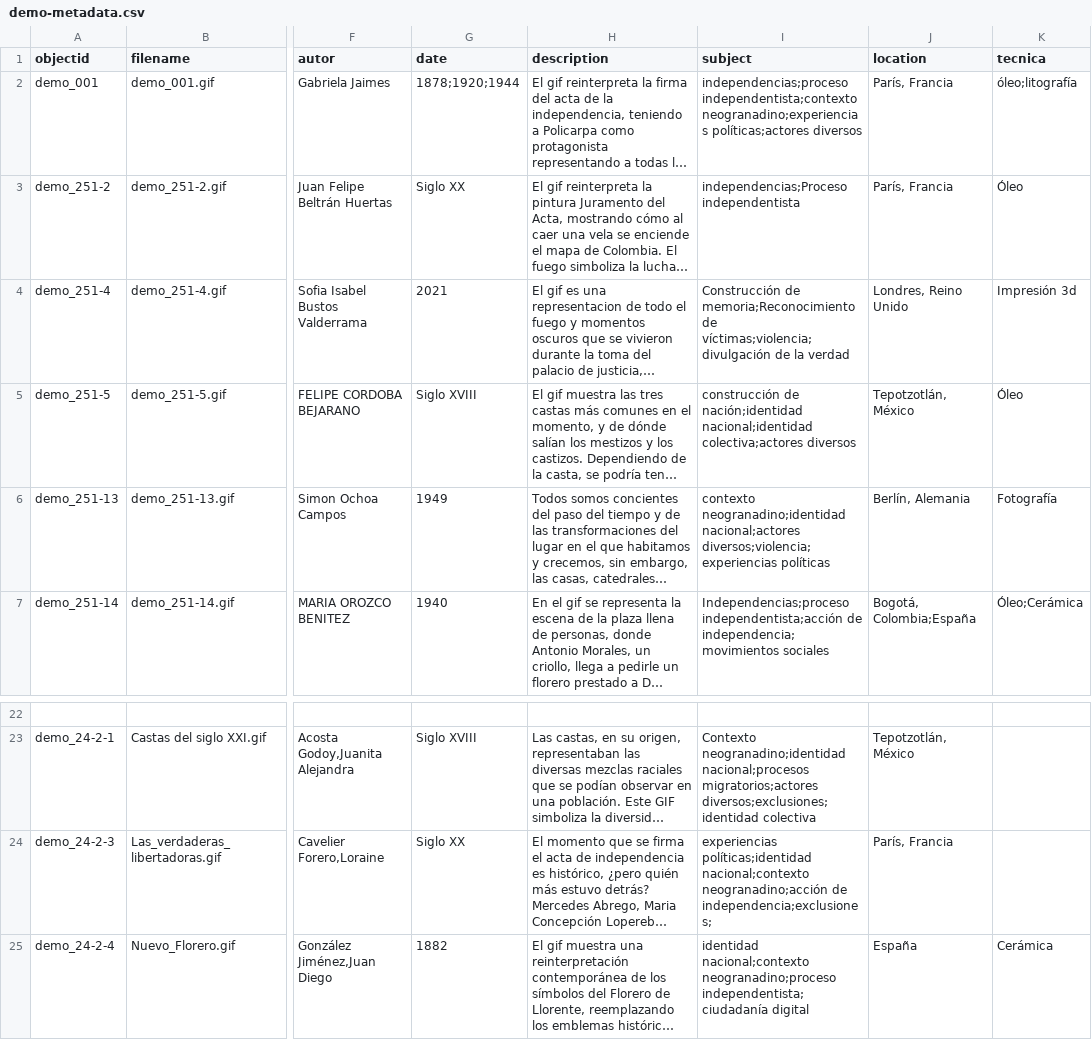
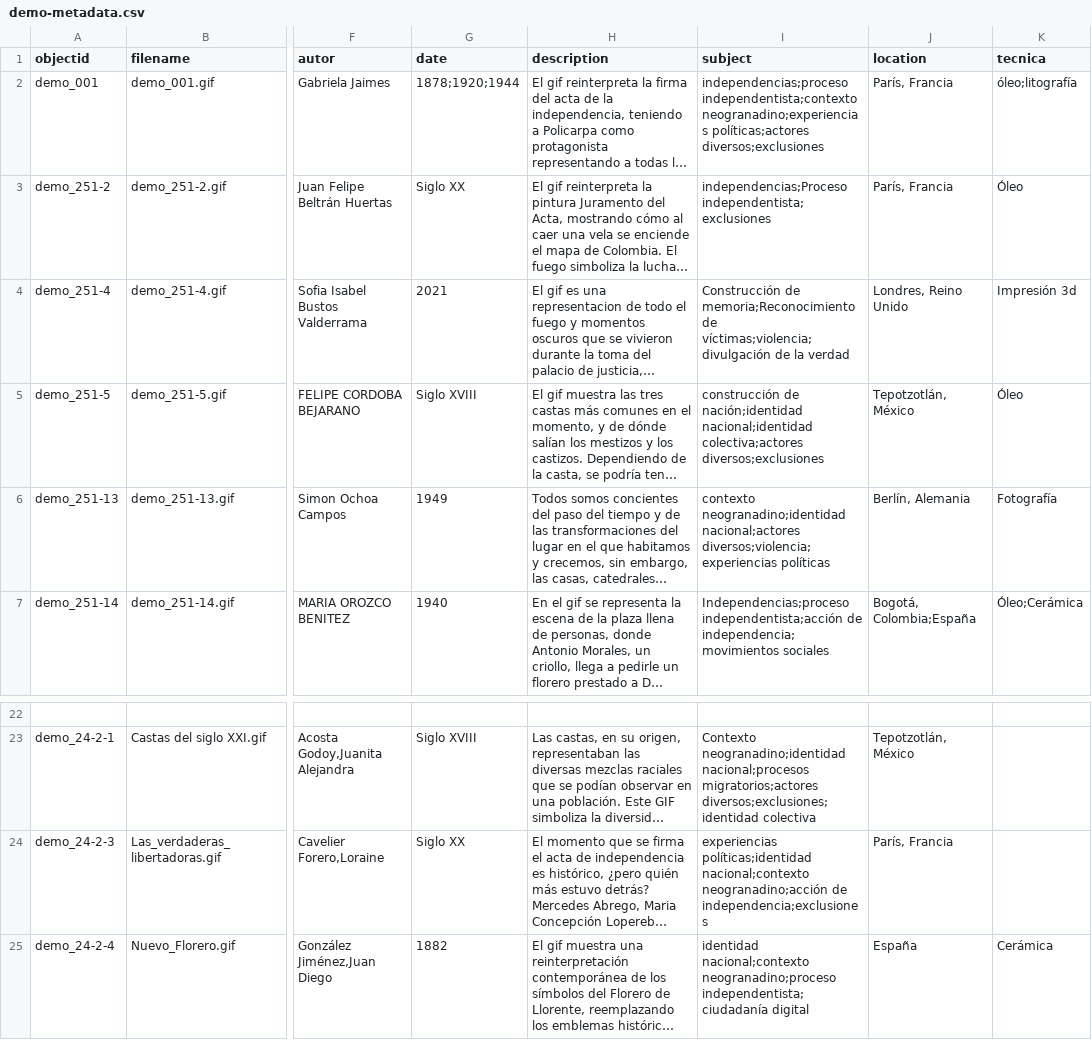
Before and after one commit to cdigitaljaveriana/museogif, a CSV file: _data/demo-metadata.csv, drawn as a sheet; only a part is shown, gaps mark what is left out; long unchanged cells end in …; the diff names each change by its address in the sheet, - before the commit and + after, or states it on an @@ line.

Commit message:
Update demo-metadata.csv

```diff
--- a/_data/demo-metadata.csv
+++ b/_data/demo-metadata.csv
-I2 (subject): …neogranadino;experiencias políticas;actores diversos
+I2 (subject): …neogranadino;experiencias políticas;actores diversos;exclusiones
-I3 (subject): independencias;Proceso independentista
+I3 (subject): independencias;Proceso independentista;exclusiones
-I5 (subject): …nacional;identidad colectiva;actores diversos
+I5 (subject): …nacional;identidad colectiva;actores diversos;exclusiones
-I24 (subject): …neogranadino;acción de independencia;exclusiones;
+I24 (subject): …neogranadino;acción de independencia;exclusiones
```
